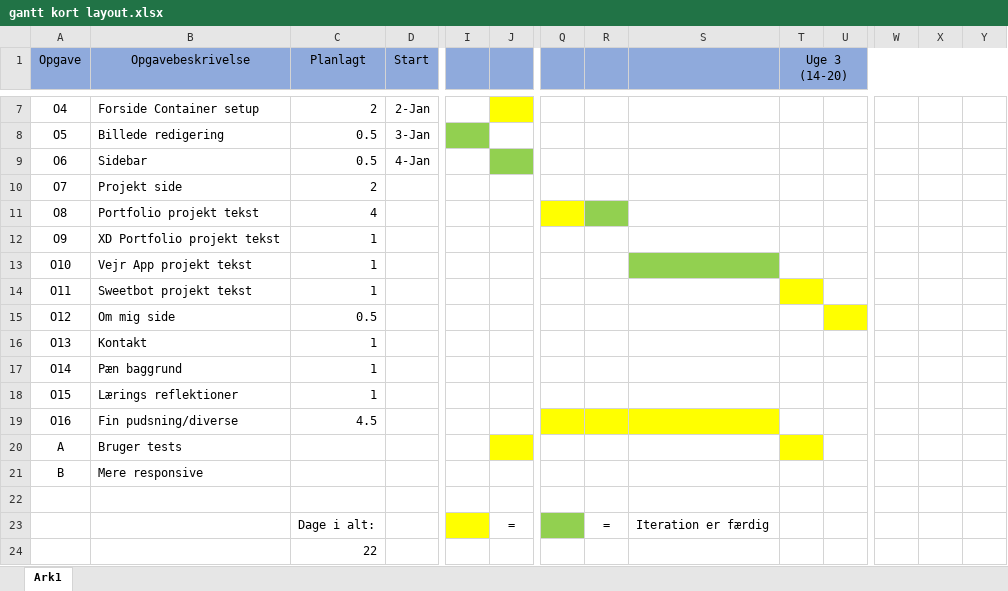
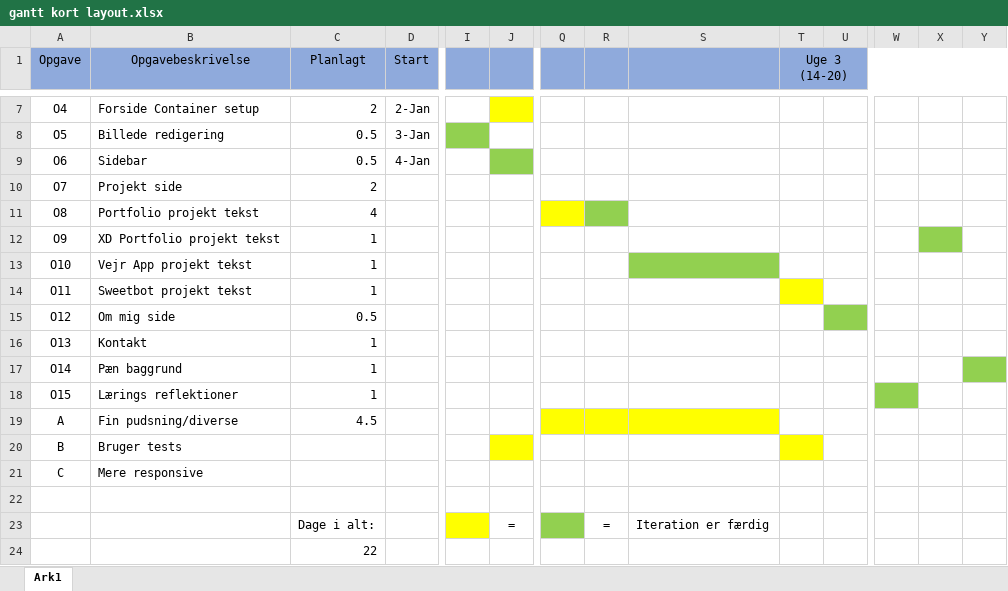
Before and after one commit to ThyMarX/eksamen, an Excel workbook: gantt kort layout.xlsx, sheet Ark1, drawn as a sheet; only a part is shown, gaps mark what is left out; values as stored, in another font and other column widths than the file's, no borders; removed rows and columns are numbered as before the commit, all else as after; rows hold the shown columns only; the diff names each change by its address in the sheet, - before the commit and + after, or states it on an @@ line.

```diff
--- a/gantt kort layout.xlsx (sheet Ark1)
+++ b/gantt kort layout.xlsx (sheet Ark1)
-X12 fill: none
+X12 fill: #92D050
-U15 fill: #FFFF00
+U15 fill: #92D050
-Y17 fill: none
+Y17 fill: #92D050
-W18 fill: none
+W18 fill: #92D050
-row 19: O16 | Fin pudsning/diverse | 4.5
-B19 (Opgavebeskrivelse): Bruger tests
+B19 (Opgavebeskrivelse): Fin pudsning/diverse
-C19 (Planlagt): (empty)
+C19 (Planlagt): 4.5
-J19 fill: #FFFF00
+J19 fill: none
-Q19:S19 fill: none
+Q19:S19 fill: #FFFF00
-T19 fill: #FFFF00
+T19 fill: none
-B20 (Opgavebeskrivelse): Mere responsive
+B20 (Opgavebeskrivelse): Bruger tests
-J20 fill: none
+J20 fill: #FFFF00
-T20 fill: none
+T20 fill: #FFFF00
+row 21: C | Mere responsive
```
Also changed, not shown: 12 other files.
